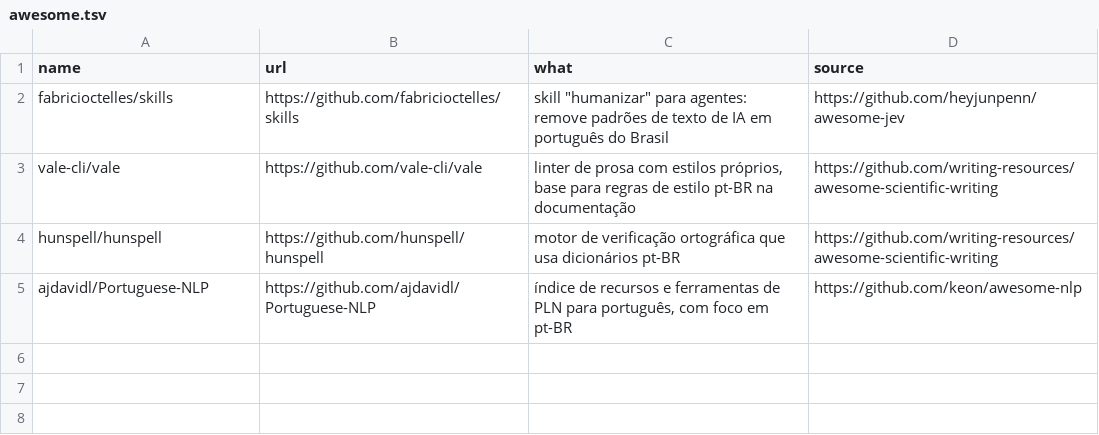
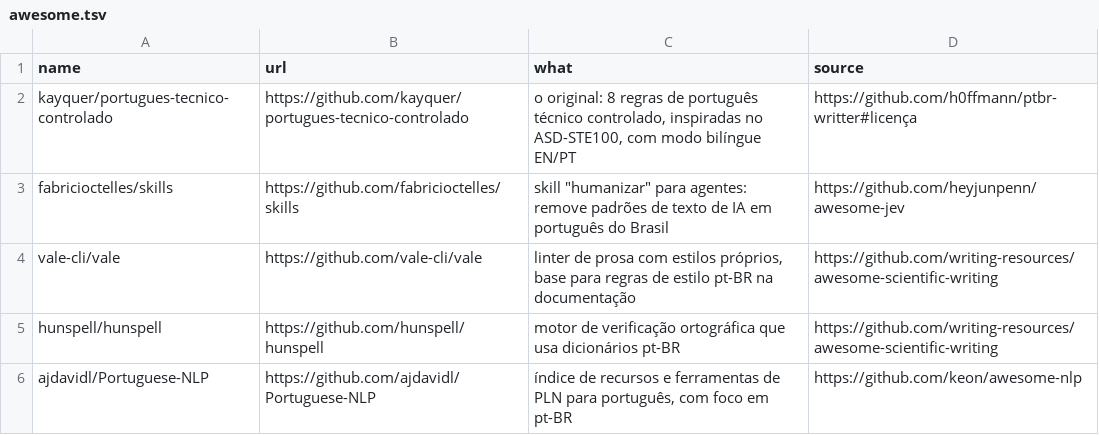
Before and after one commit to h0ffmann/ptbr-writer, a TSV file: site/data/awesome.tsv, drawn as a sheet.

```diff
--- a/site/data/awesome.tsv
+++ b/site/data/awesome.tsv
@@ -1,2 +1,3 @@
 name	url	what	source
+kayquer/portugues-tecnico-controlado	https://github.com/kayquer/portugues-tecnico-controlado	o original: 8 regras de português técnico controlado, inspiradas no ASD-STE100, com modo bilíngue EN/PT	https://github.com/h0ffmann/ptbr-writter#licença
 fabricioctelles/skills	https://github.com/fabricioctelles/skills	skill "humanizar" para agentes: remove padrões de texto de IA em português do Brasil	https://github.com/heyjunpenn/awesome-jev
```
Also changed, not shown: 4 other files.
